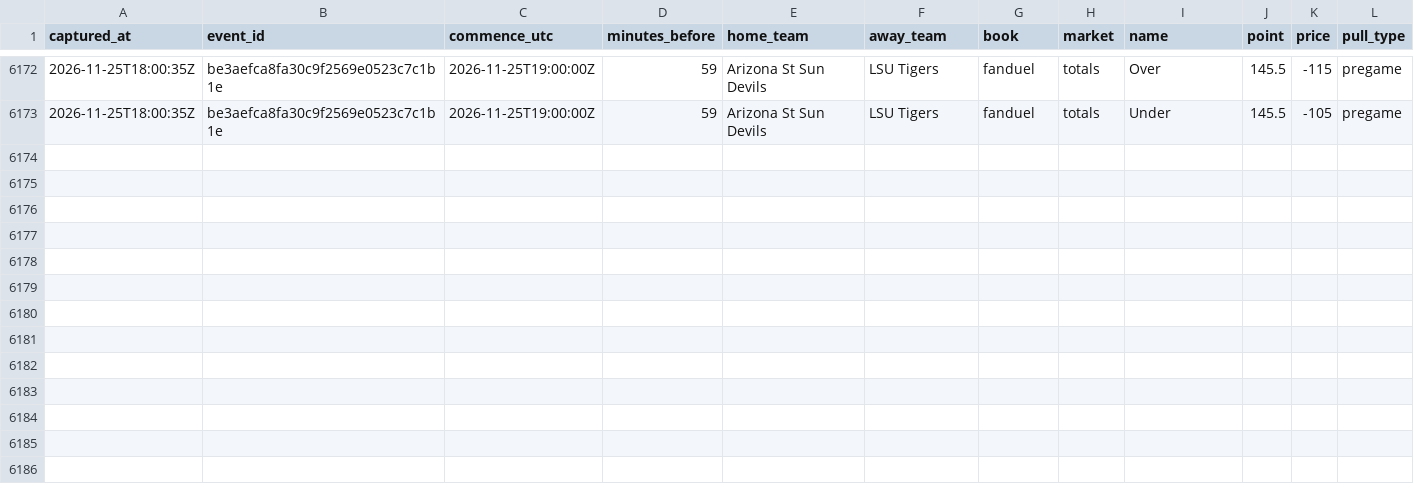
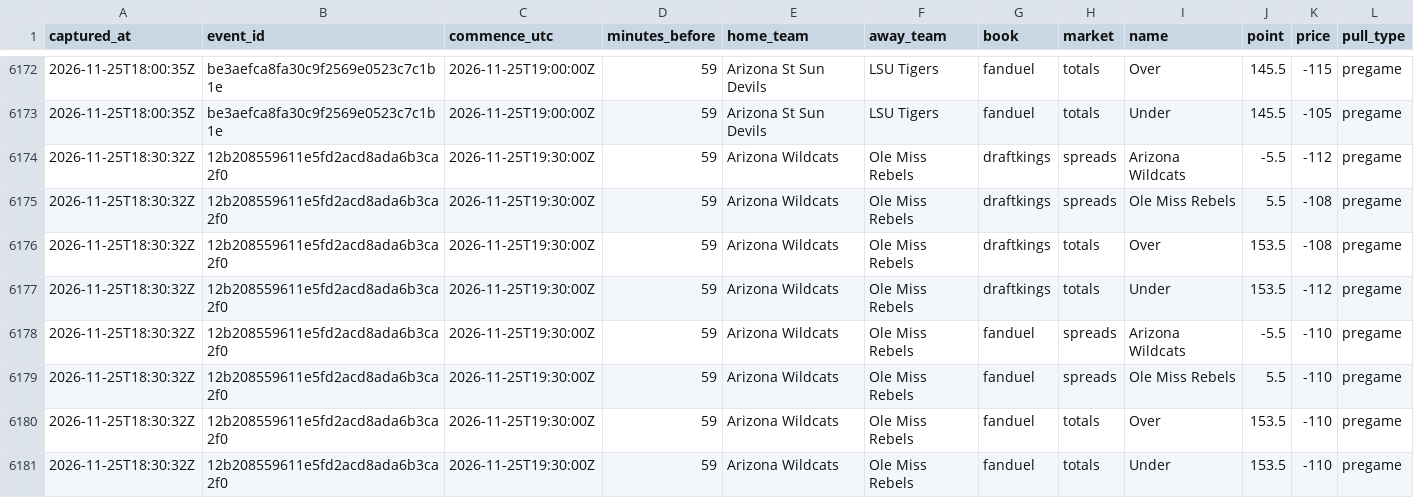
Before and after one commit to mvpeterson0-netizen/nba-odds-tracker, a CSV file: data/cbb/line_captures.csv, drawn as a sheet; only a part is shown, gaps mark what is left out; the diff names each change by its address in the sheet, - before the commit and + after, or states it on an @@ line.

```diff
--- a/data/cbb/line_captures.csv
+++ b/data/cbb/line_captures.csv
+row 6174: 2026-11-25T18:30:32Z | 12b208559611e5fd2acd8ada6b3ca2f0 | 2026-11-25T19:30:00Z | 59 | Arizona Wildcats | Ole Miss Rebels | draftkings | spreads | Arizona Wildcats | -5.5 | -112 | pregame
+row 6175: 2026-11-25T18:30:32Z | 12b208559611e5fd2acd8ada6b3ca2f0 | 2026-11-25T19:30:00Z | 59 | Arizona Wildcats | Ole Miss Rebels | draftkings | spreads | Ole Miss Rebels | 5.5 | -108 | pregame
+row 6176: 2026-11-25T18:30:32Z | 12b208559611e5fd2acd8ada6b3ca2f0 | 2026-11-25T19:30:00Z | 59 | Arizona Wildcats | Ole Miss Rebels | draftkings | totals | Over | 153.5 | -108 | pregame
+row 6177: 2026-11-25T18:30:32Z | 12b208559611e5fd2acd8ada6b3ca2f0 | 2026-11-25T19:30:00Z | 59 | Arizona Wildcats | Ole Miss Rebels | draftkings | totals | Under | 153.5 | -112 | pregame
+row 6178: 2026-11-25T18:30:32Z | 12b208559611e5fd2acd8ada6b3ca2f0 | 2026-11-25T19:30:00Z | 59 | Arizona Wildcats | Ole Miss Rebels | fanduel | spreads | Arizona Wildcats | -5.5 | -110 | pregame
+row 6179: 2026-11-25T18:30:32Z | 12b208559611e5fd2acd8ada6b3ca2f0 | 2026-11-25T19:30:00Z | 59 | Arizona Wildcats | Ole Miss Rebels | fanduel | spreads | Ole Miss Rebels | 5.5 | -110 | pregame
+row 6180: 2026-11-25T18:30:32Z | 12b208559611e5fd2acd8ada6b3ca2f0 | 2026-11-25T19:30:00Z | 59 | Arizona Wildcats | Ole Miss Rebels | fanduel | totals | Over | 153.5 | -110 | pregame
+row 6181: 2026-11-25T18:30:32Z | 12b208559611e5fd2acd8ada6b3ca2f0 | 2026-11-25T19:30:00Z | 59 | Arizona Wildcats | Ole Miss Rebels | fanduel | totals | Under | 153.5 | -110 | pregame
```
Also changed, not shown: data/cbb/lines_log.csv, 22 other files.
